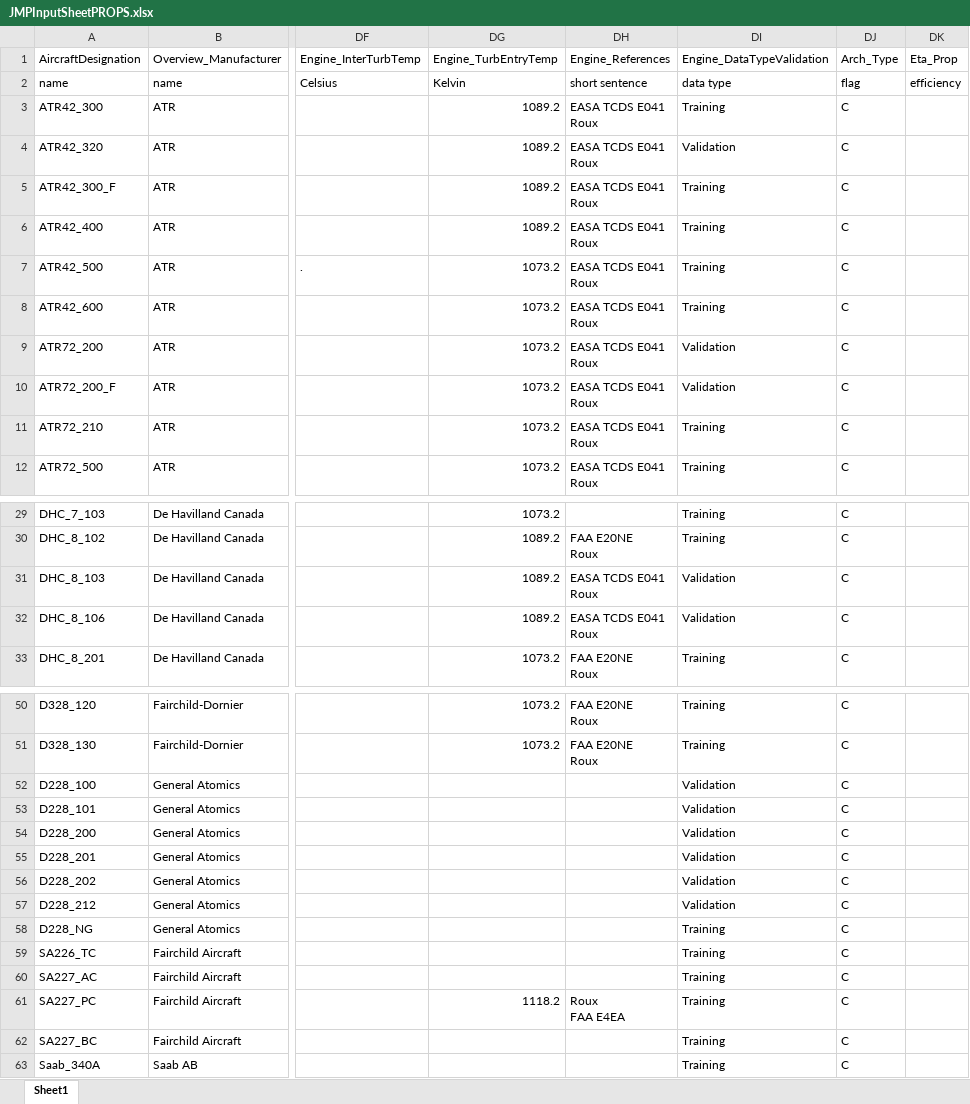
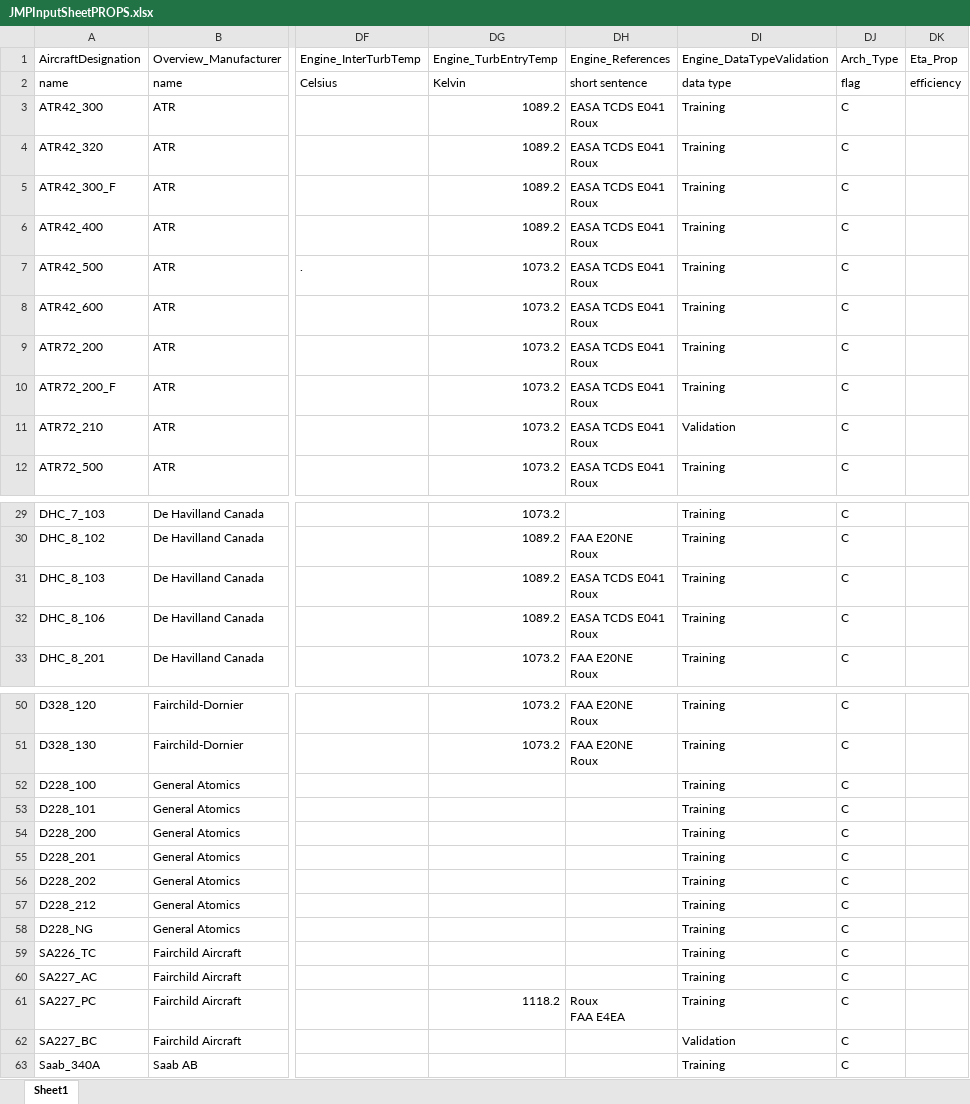
Before and after one commit to ideas-um/FAST, an Excel workbook: +DatabasePkg/JMPInputSheetPROPS.xlsx, sheet Sheet1, drawn as a sheet; only a part is shown, gaps mark what is left out; values as stored, in another font and other column widths than the file's, no borders; the diff names each change by its address in the sheet, - before the commit and + after, or states it on an @@ line.

```diff
--- a/+DatabasePkg/JMPInputSheetPROPS.xlsx (sheet Sheet1)
+++ b/+DatabasePkg/JMPInputSheetPROPS.xlsx (sheet Sheet1)
-DI4 (Engine_DataTypeValidation): Validation
+DI4 (Engine_DataTypeValidation): Training
-DI9:DI10 (Engine_DataTypeValidation): Validation
+DI9:DI10 (Engine_DataTypeValidation): Training
-DI11 (Engine_DataTypeValidation): Training
+DI11 (Engine_DataTypeValidation): Validation
-DI31:DI32 (Engine_DataTypeValidation): Validation
+DI31:DI32 (Engine_DataTypeValidation): Training
-DI52:DI57 (Engine_DataTypeValidation): Validation
+DI52:DI57 (Engine_DataTypeValidation): Training
-DI62 (Engine_DataTypeValidation): Training
+DI62 (Engine_DataTypeValidation): Validation
```
Also changed, not shown: 2 other files.
